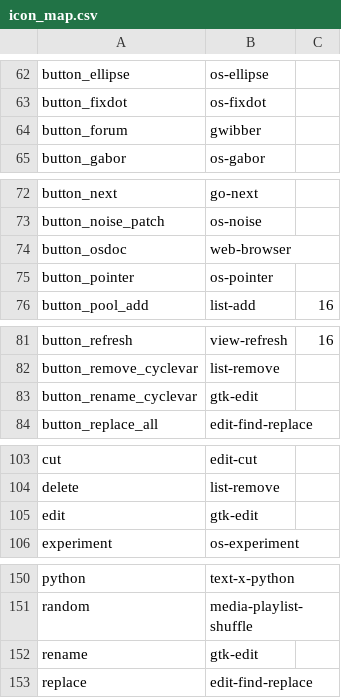
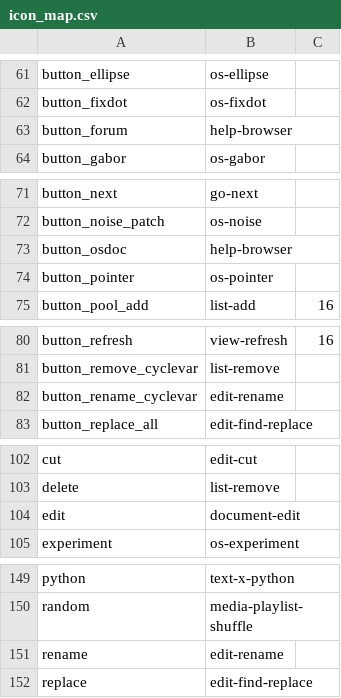
Before and after one commit to open-cogsci/OpenSesame, a CSV file: resources/theme/default/icon_map.csv, drawn as a sheet; only a part is shown, gaps mark what is left out; the diff covers the shown part only.

```diff
--- a/resources/theme/default/icon_map.csv
+++ b/resources/theme/default/icon_map.csv
@@ -63,3 +62,3 @@ button_ellipse,os-ellipse,
 button_fixdot,os-fixdot,
-button_forum,gwibber,
+button_forum,help-browser,
 button_gabor,os-gabor,
@@ -73,3 +72,3 @@ button_next,go-next,
 button_noise_patch,os-noise,
-button_osdoc,web-browser,
+button_osdoc,help-browser,
 button_pointer,os-pointer,
@@ -82,3 +81,3 @@ button_refresh,view-refresh,16
 button_remove_cyclevar,list-remove,
-button_rename_cyclevar,gtk-edit,
+button_rename_cyclevar,edit-rename,
 button_replace_all,edit-find-replace,
@@ -104,3 +103,3 @@ cut,edit-cut,
 delete,list-remove,
-edit,gtk-edit,
+edit,document-edit,
 experiment,os-experiment,
@@ -151,3 +150,3 @@ python,text-x-python,
 random,media-playlist-shuffle,
-rename,gtk-edit,
+rename,edit-rename,
 replace,edit-find-replace,
```
Also changed, not shown: 1 removed row and 21 edited cells elsewhere in this file, 37 other files.
